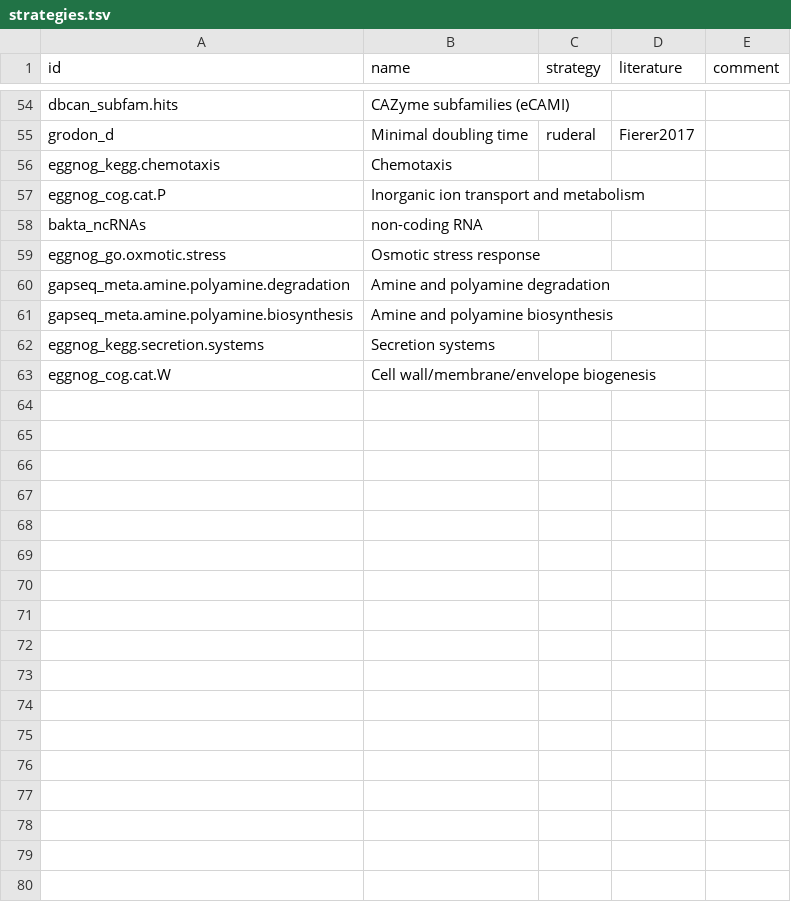
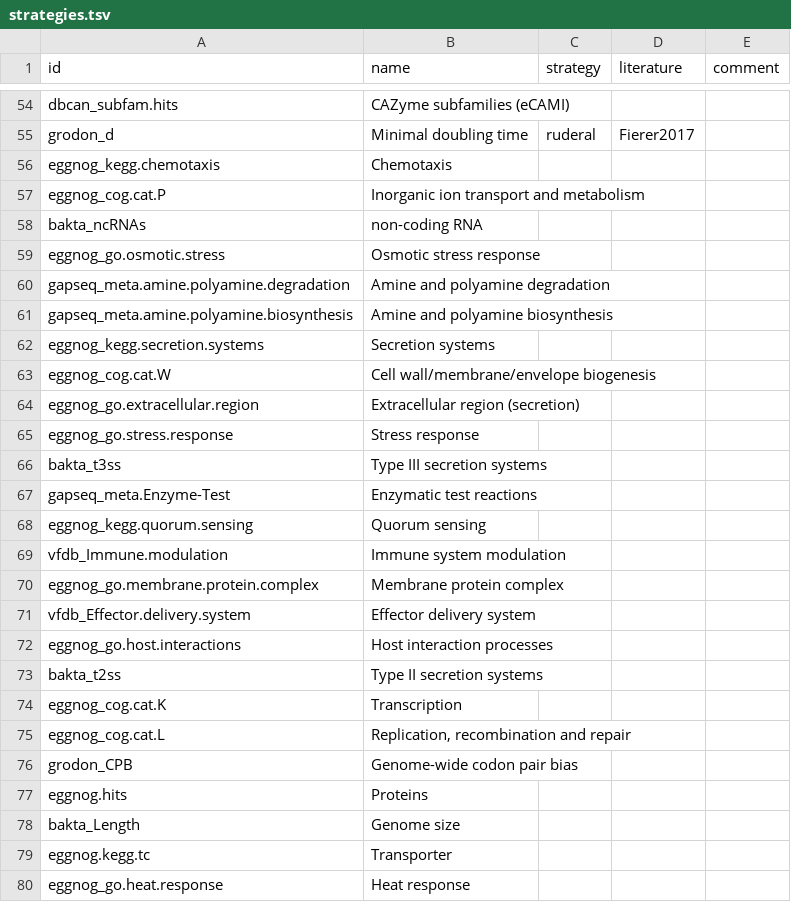
Before and after one commit to jotech/mlht, a TSV file: dat/strategies.tsv, drawn as a sheet; only a part is shown, gaps mark what is left out.

Commit message:
added new strategies and histidine kinase

```diff
--- a/dat/strategies.tsv
+++ b/dat/strategies.tsv
@@ -58,3 +58,3 @@ eggnog_cog.cat.P	Inorganic ion transport and metabolism
 bakta_ncRNAs	non-coding RNA			
-eggnog_go.oxmotic.stress	Osmotic stress response			
+eggnog_go.osmotic.stress	Osmotic stress response			
 gapseq_meta.amine.polyamine.degradation	Amine and polyamine degradation			
@@ -63 +63,18 @@ eggnog_kegg.secretion.systems	Secretion systems
 eggnog_cog.cat.W	Cell wall/membrane/envelope biogenesis			
+eggnog_go.extracellular.region	Extracellular region (secretion)			
+eggnog_go.stress.response	Stress response			
+bakta_t3ss	Type III secretion systems			
+gapseq_meta.Enzyme-Test	Enzymatic test reactions			
+eggnog_kegg.quorum.sensing	Quorum sensing			
+vfdb_Immune.modulation	Immune system modulation			
+eggnog_go.membrane.protein.complex	Membrane protein complex			
+vfdb_Effector.delivery.system	Effector delivery system			
+eggnog_go.host.interactions	Host interaction processes			
+bakta_t2ss	Type II secretion systems			
+eggnog_cog.cat.K	Transcription 			
+eggnog_cog.cat.L	Replication, recombination and repair			
+grodon_CPB	Genome-wide codon pair bias			
+eggnog.hits	Proteins			
+bakta_Length	Genome size			
+eggnog.kegg.tc	Transporter			
+eggnog_go.heat.response	Heat response			
```
Also changed, not shown: 1 other file.
